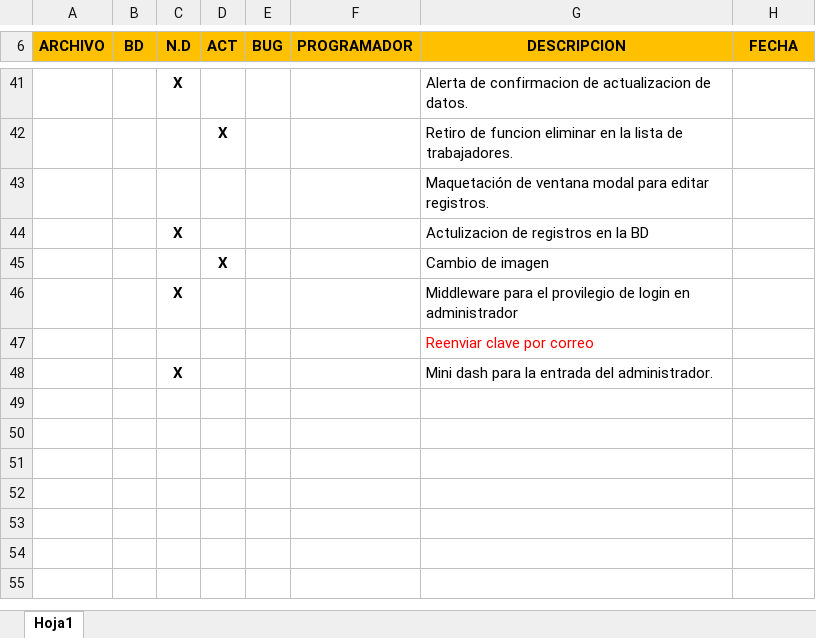
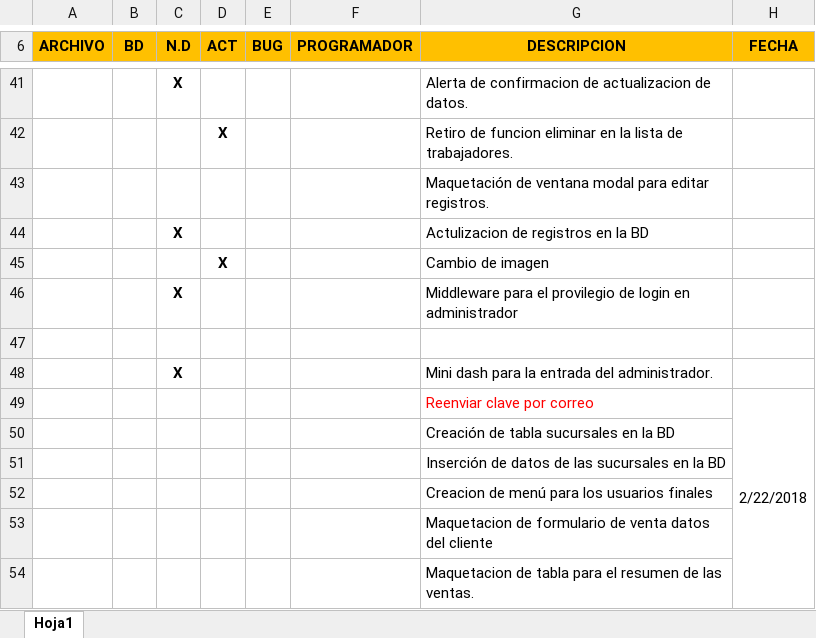
Before and after one commit to victor1693/optica, an Excel workbook: local/Actividades.xlsx, sheet Hoja1, drawn as a sheet; only a part is shown, gaps mark what is left out; values as stored, in another font and other column widths than the file's, no borders; the diff names each change by its address in the sheet, - before the commit and + after, or states it on an @@ line.

```diff
--- a/local/Actividades.xlsx (sheet Hoja1)
+++ b/local/Actividades.xlsx (sheet Hoja1)
-G47 (DESCRIPCION): Reenviar clave por correo
+G47 (DESCRIPCION): (empty)
+row 49:  |  |  |  |  |  | Reenviar clave por correo | 2/22/2018
+row 50:  |  |  |  |  |  | Creación de tabla sucursales en la BD
+row 51:  |  |  |  |  |  | Inserción de datos de las sucursales en la BD
+row 52:  |  |  |  |  |  | Creacion de menú para los usuarios finales
+row 53:  |  |  |  |  |  | Maquetacion de formulario de venta datos del cliente
+row 54:  |  |  |  |  |  | Maquetacion de tabla para el resumen de las ventas.
```
Also changed, not shown: 8 other files.
